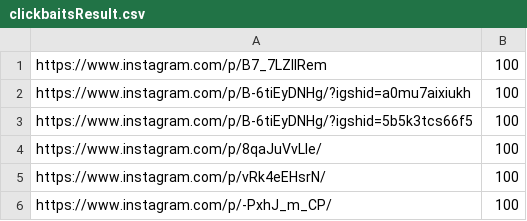
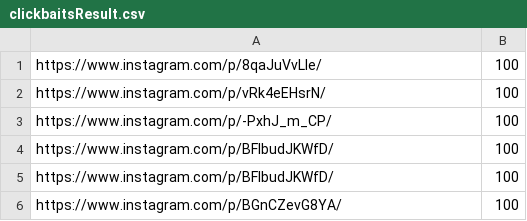
Before and after one commit to aimrao/insta-asli, a CSV file: analysis/clickbaitsResult.csv, drawn as a sheet; only a part is shown; the shorter side is filled out with more unchanged rows; the diff names each change by its address in the sheet, - before the commit and + after, or states it on an @@ line.

```diff
--- a/analysis/clickbaitsResult.csv
+++ b/analysis/clickbaitsResult.csv
-row 1: https://www.instagram.com/p/B7_7LZllRem | 100
-row 2: https://www.instagram.com/p/B-6tiEyDNHg/?igshid=a0mu7aixiukh | 100
-row 3: https://www.instagram.com/p/B-6tiEyDNHg/?igshid=5b5k3tcs66f5 | 100
```
Also changed, not shown: analysis/manuallyFoundedClickbaitResults.csv, 22 other files.
